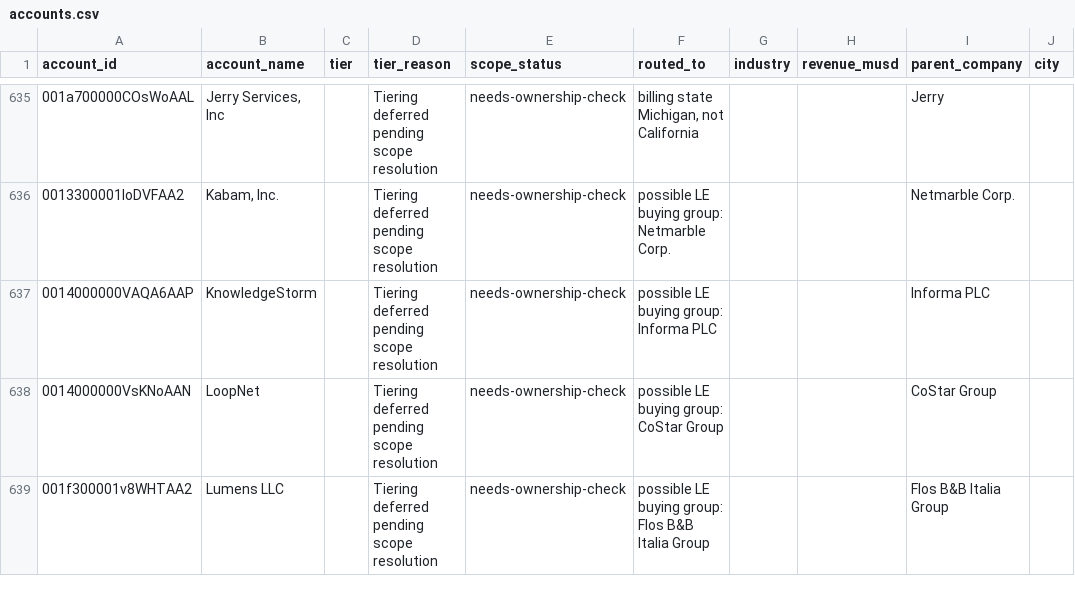
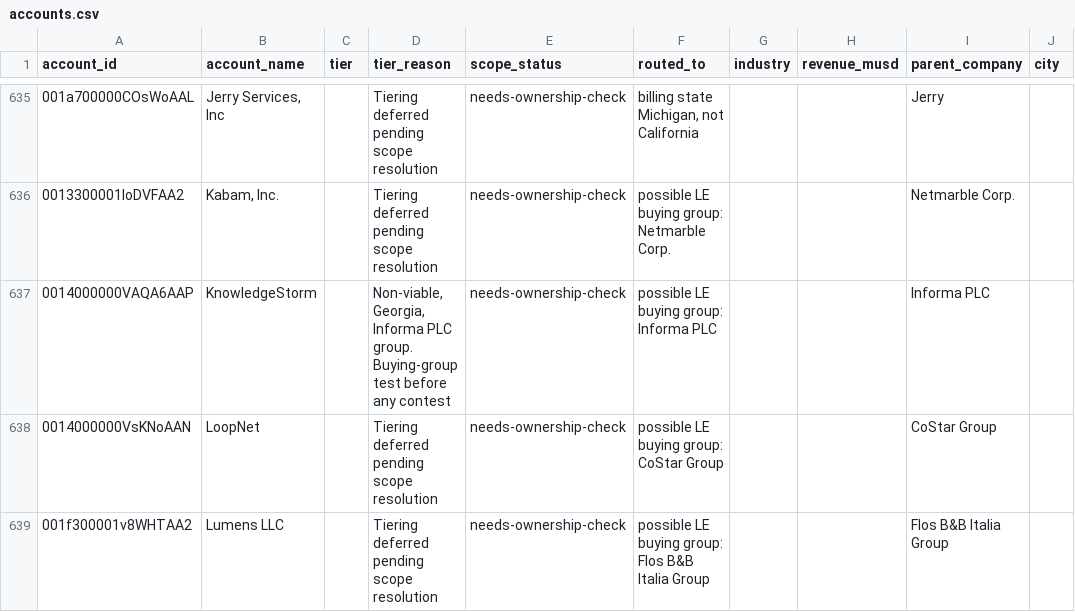
Before and after one commit to sgajavel/Ai-for-work, a CSV file: data/accounts.csv, drawn as a sheet; only a part is shown, gaps mark what is left out; the diff covers the shown part only; the diff names each change by its address in the sheet, - before the commit and + after, or states it on an @@ line.

```diff
--- a/data/accounts.csv
+++ b/data/accounts.csv
-D637 (tier_reason): Tiering deferred pending scope resolution
+D637 (tier_reason): Non-viable, Georgia, Informa PLC group. Buying-group test before any contest
```
Also changed, not shown: 19 edited cells elsewhere in this file, data/signals.csv, 2 other files.
